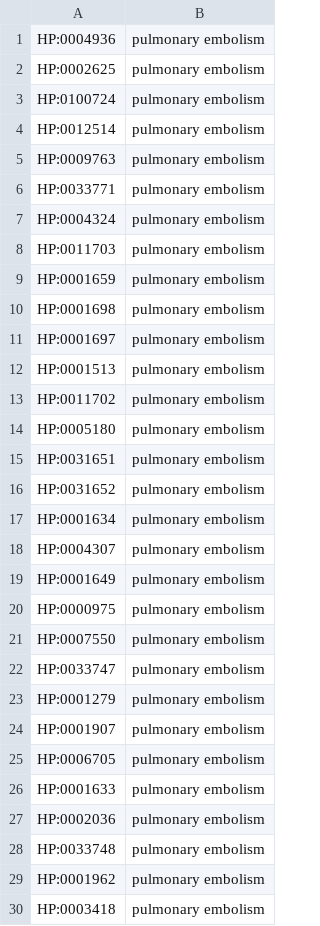
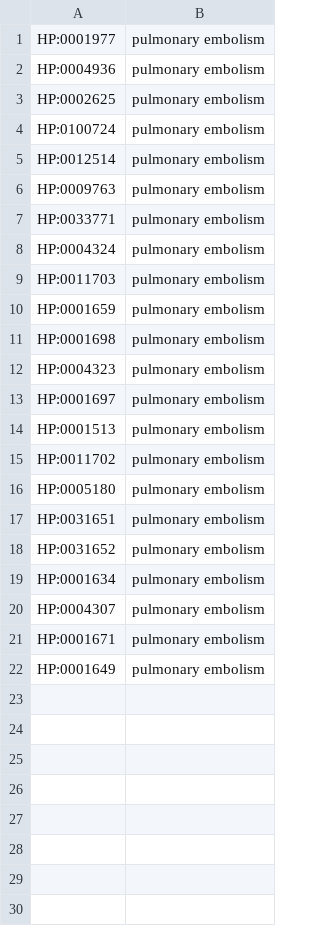
Before and after one commit to reality/klarigi_paper, a TSV file: mimic_eval/data/associations/multivariate_pe_klarigi.tsv, drawn as a sheet; removed rows and columns are numbered as before the commit, all else as after; the diff names each change by its address in the sheet, - before the commit and + after, or states it on an @@ line.

```diff
--- a/mimic_eval/data/associations/multivariate_pe_klarigi.tsv
+++ b/mimic_eval/data/associations/multivariate_pe_klarigi.tsv
+row 1: HP:0001977 | pulmonary embolism
+row 12: HP:0004323 | pulmonary embolism
+row 21: HP:0001671 | pulmonary embolism
-row 20: HP:0000975 | pulmonary embolism
-row 21: HP:0007550 | pulmonary embolism
-row 22: HP:0033747 | pulmonary embolism
-row 23: HP:0001279 | pulmonary embolism
-row 24: HP:0001907 | pulmonary embolism
-row 25: HP:0006705 | pulmonary embolism
-row 26: HP:0001633 | pulmonary embolism
-row 27: HP:0002036 | pulmonary embolism
-row 28: HP:0033748 | pulmonary embolism
-row 29: HP:0001962 | pulmonary embolism
-row 30: HP:0003418 | pulmonary embolism
```
Also changed, not shown: mimic_eval/data/associations/multivariate_pn_klarigi.tsv, 6 other files.
